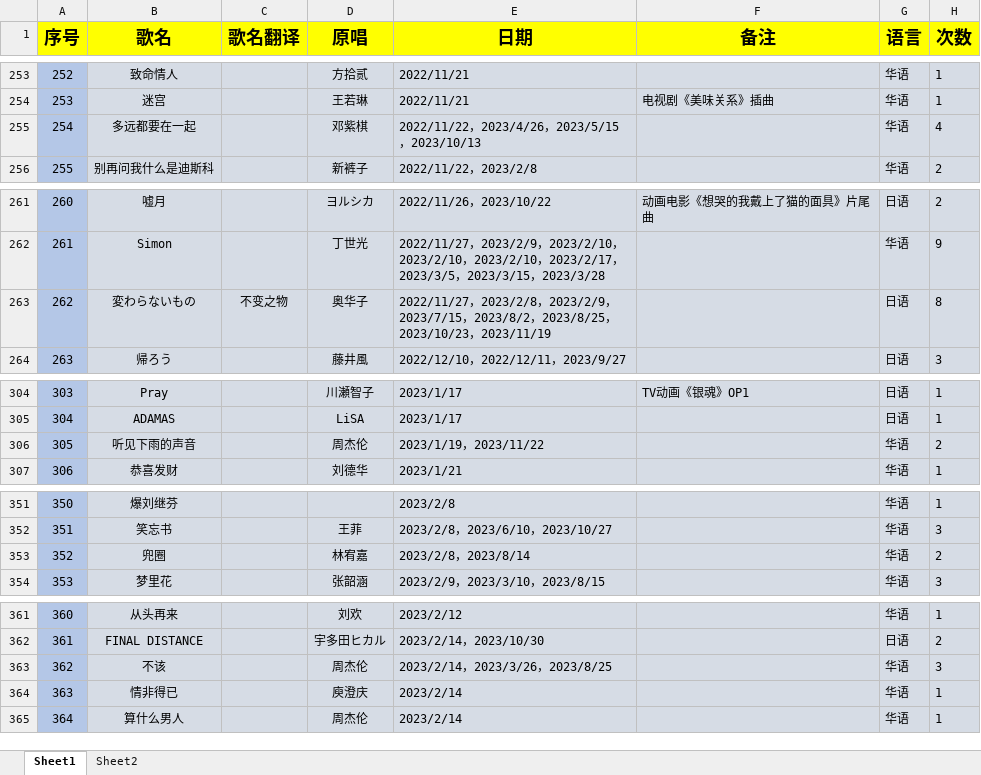
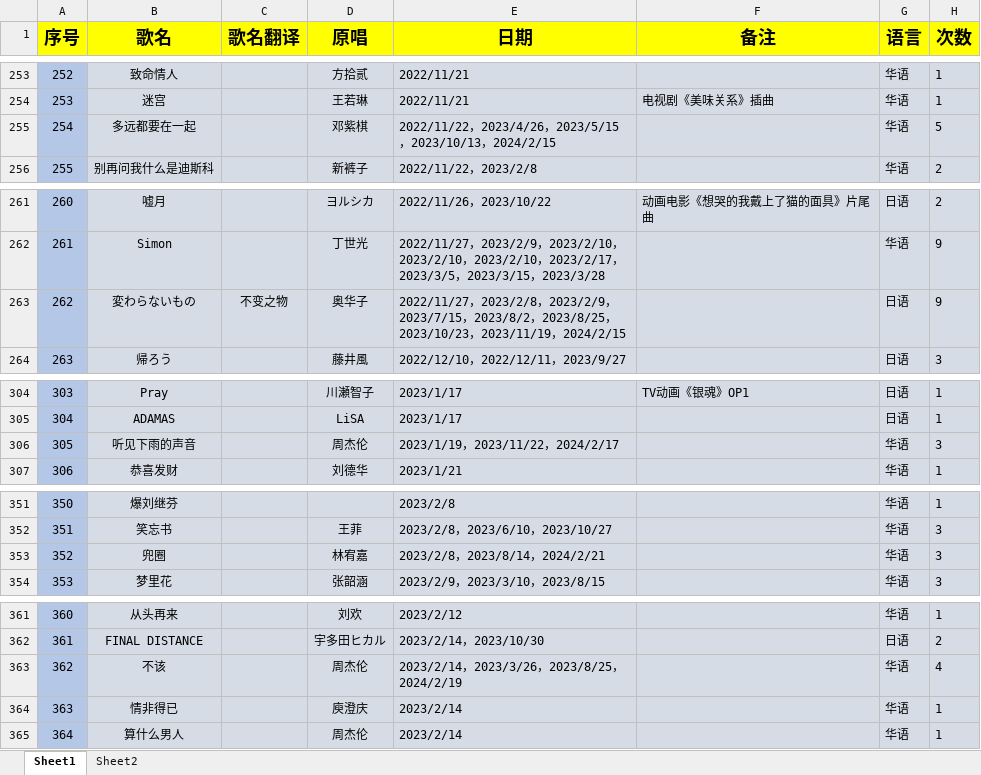
Before and after one commit to starsJuly/sui-song-list, an Excel workbook: scripts/music.xlsx, sheet Sheet1, drawn as a sheet; only a part is shown, gaps mark what is left out; values as stored, in another font and other column widths than the file's, no borders; the diff covers the shown part only; the diff names each change by its address in the sheet, - before the commit and + after, or states it on an @@ line.

```diff
--- a/scripts/music.xlsx (sheet Sheet1)
+++ b/scripts/music.xlsx (sheet Sheet1)
-E255 (日期): …，2023/10/13
+E255 (日期): …，2023/10/13，2024/2/15
-H255 (次数): 4
+H255 (次数): 5
-E263 (日期): …，2023/11/19
+E263 (日期): …，2023/11/19，2024/2/15
-H263 (次数): 8
+H263 (次数): 9
-E306 (日期): 2023/1/19，2023/11/22
+E306 (日期): 2023/1/19，2023/11/22，2024/2/17
-H306 (次数): 2
+H306 (次数): 3
-E353 (日期): 2023/2/8，2023/8/14
+E353 (日期): 2023/2/8，2023/8/14，2024/2/21
-H353 (次数): 2
+H353 (次数): 3
-E363 (日期): 2023/2/14，2023/3/26，2023/8/25
+E363 (日期): 2023/2/14，2023/3/26，2023/8/25，2024/2/19
-H363 (次数): 3
+H363 (次数): 4
```
Also changed, not shown: 55 edited cells elsewhere in this sheet.
